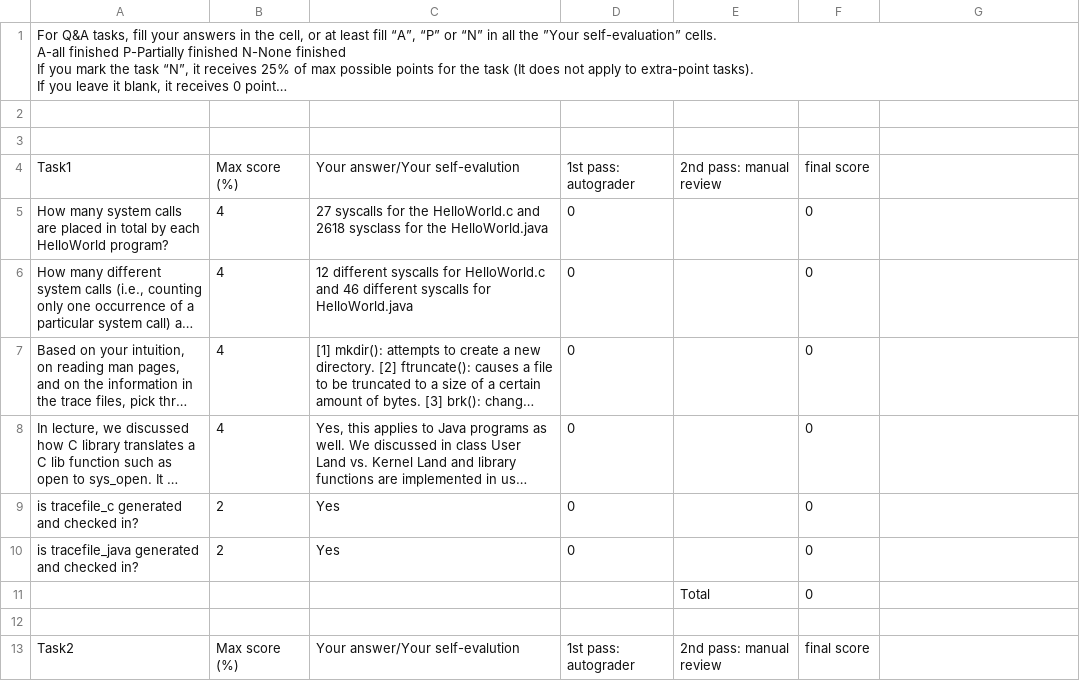
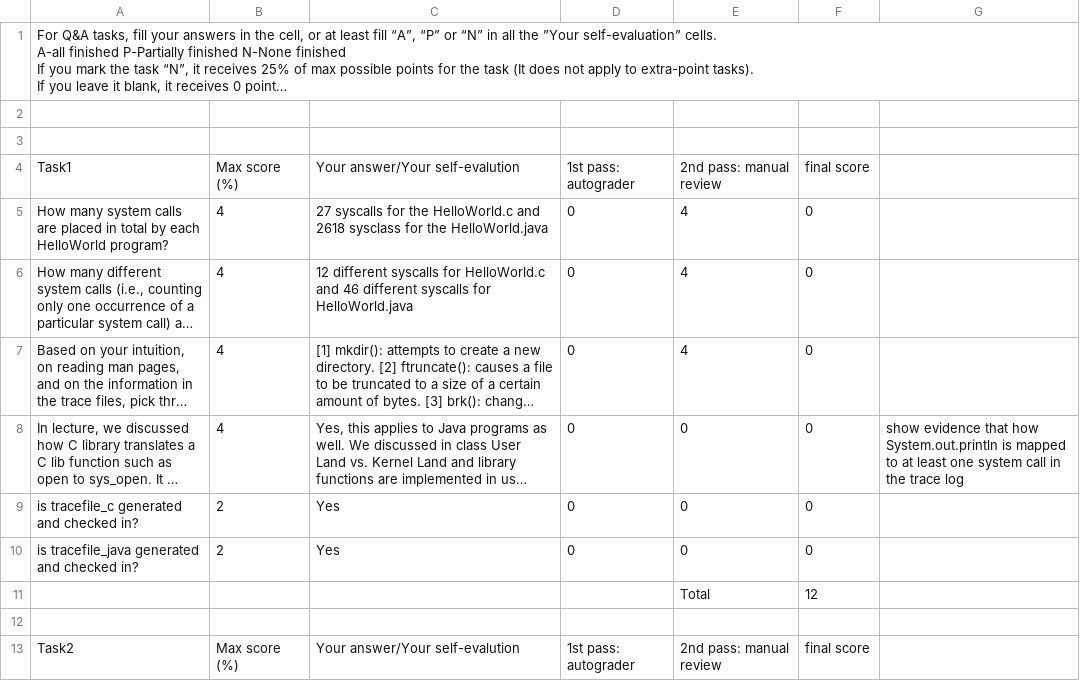
Before and after one commit to galefoox/CS371, a CSV file: project1/CS371F20_PROJ1_GRADING_SHEET_CSV.csv, drawn as a sheet; only a part is shown; long unchanged cells end in …; the diff covers the shown part only; the diff names each change by its address in the sheet, - before the commit and + after, or states it on an @@ line.

Commit message:
graded

```diff
--- a/project1/CS371F20_PROJ1_GRADING_SHEET_CSV.csv
+++ b/project1/CS371F20_PROJ1_GRADING_SHEET_CSV.csv
-E5:E7: (empty)
+E5:E7: 4
-E8:E10: (empty)
+E8:E10: 0
-G8: (empty)
+G8: show evidence that how System.out.println is mapped to at least one system call in the trace log
-F11: 0
+F11: 12
```
Also changed, not shown: 3 added rows, 3 removed rows and 10 edited cells elsewhere in this file.
